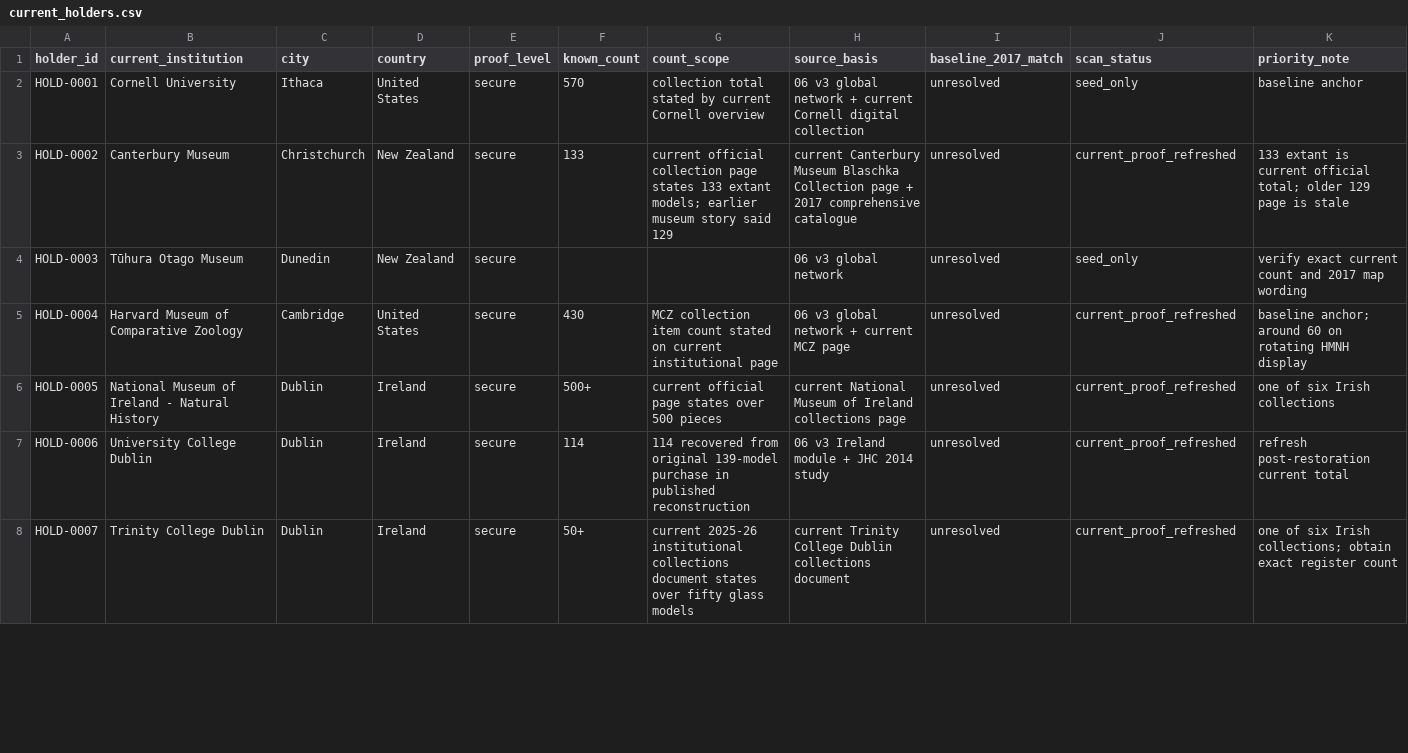
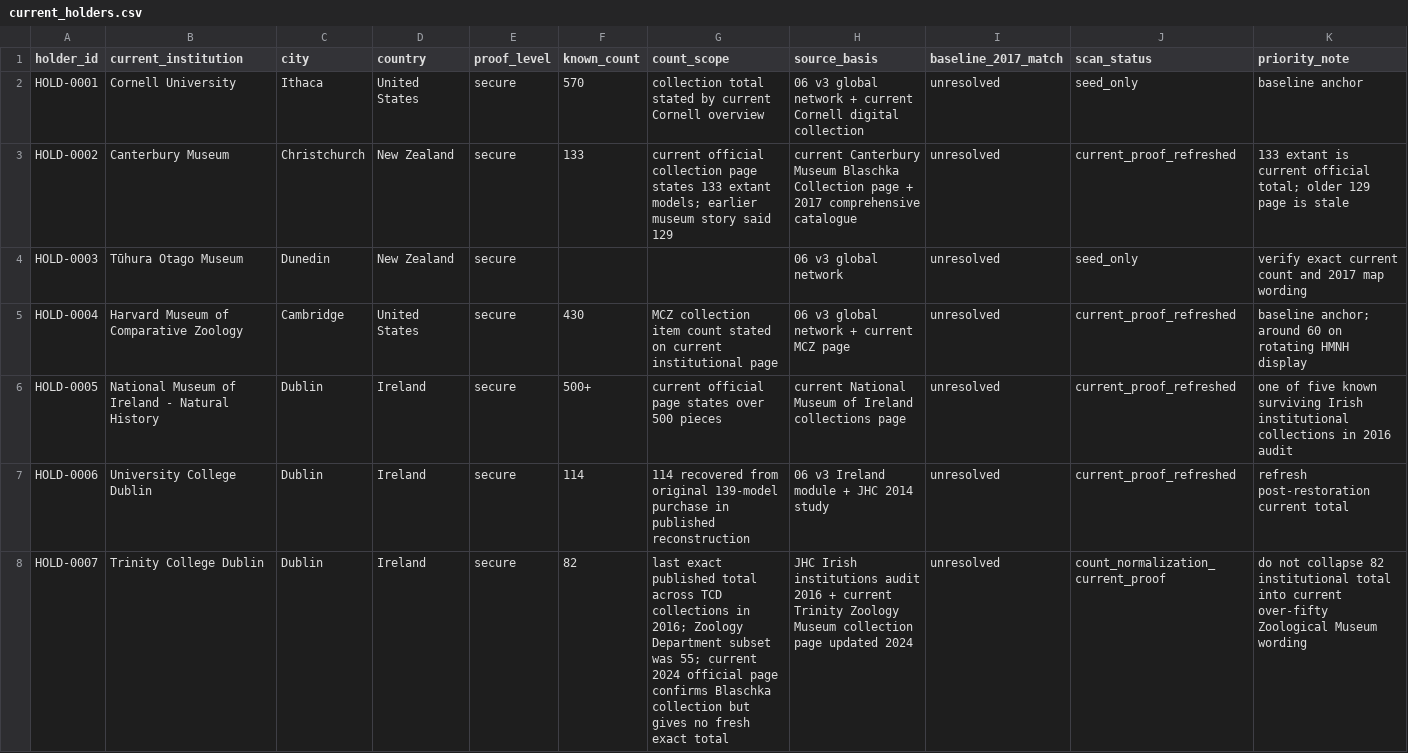
Before and after one commit to zhhos98-cell/Blachka_corpus, a CSV file: research/current_holders.csv, drawn as a sheet; only a part is shown; the diff covers the shown part only.

Commit message:
Audit Irish holders and normalize Trinity and Strasbourg counts

```diff
--- a/research/current_holders.csv
+++ b/research/current_holders.csv
@@ -5,4 +5,4 @@ HOLD-0003,Tūhura Otago Museum,Dunedin,New Zealand,secure,,,06 v3 global network
 HOLD-0004,Harvard Museum of Comparative Zoology,Cambridge,United States,secure,430,MCZ collection item count stated on current institutional page,06 v3 global network + current MCZ page,unresolved,current_proof_refreshed,baseline anchor; around 60 on rotating HMNH display
-HOLD-0005,National Museum of Ireland - Natural History,Dublin,Ireland,secure,500+,current official page states over 500 pieces,current National Museum of Ireland collections page,unresolved,current_proof_refreshed,one of six Irish collections
+HOLD-0005,National Museum of Ireland - Natural History,Dublin,Ireland,secure,500+,current official page states over 500 pieces,current National Museum of Ireland collections page,unresolved,current_proof_refreshed,one of five known surviving Irish institutional collections in 2016 audit
 HOLD-0006,University College Dublin,Dublin,Ireland,secure,114,114 recovered from original 139-model purchase in published reconstruction,06 v3 Ireland module + JHC 2014 study,unresolved,current_proof_refreshed,refresh post-restoration current total
-HOLD-0007,Trinity College Dublin,Dublin,Ireland,secure,50+,current 2025-26 institutional collections document states over fifty glass models,current Trinity College Dublin collections document,unresolved,current_proof_refreshed,one of six Irish collections; obtain exact register count
+HOLD-0007,Trinity College Dublin,Dublin,Ireland,secure,82,last exact published total across TCD collections in 2016; Zoology Department subset was 55; current 2024 official page confirms Blaschka collection but gives no fresh exact total,JHC Irish institutions audit 2016 + current Trinity Zoology Museum collection page updated 2024,unresolved,count_normalization_current_proof,do not collapse 82 institutional total into current over-fifty Zoological Museum wording
```
Also changed, not shown: 12 edited cells elsewhere in this file.
